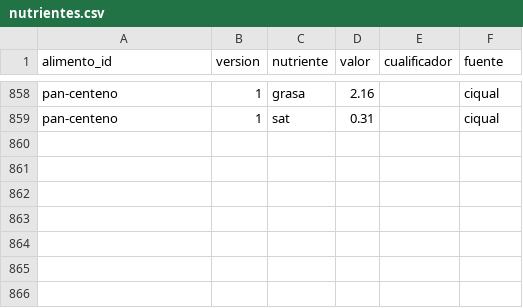
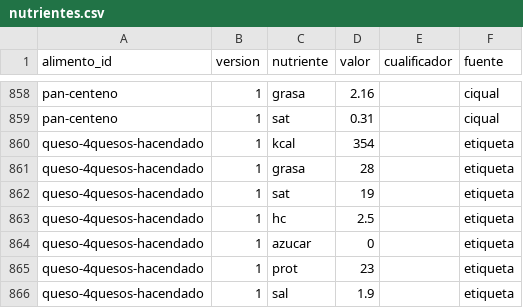
Before and after one commit to DreiSup/salud, a CSV file: datos/nutrientes.csv, drawn as a sheet; only a part is shown, gaps mark what is left out; the diff names each change by its address in the sheet, - before the commit and + after, or states it on an @@ line.

```diff
--- a/datos/nutrientes.csv
+++ b/datos/nutrientes.csv
+row 860: queso-4quesos-hacendado | 1 | kcal | 354 |  | etiqueta
+row 861: queso-4quesos-hacendado | 1 | grasa | 28 |  | etiqueta
+row 862: queso-4quesos-hacendado | 1 | sat | 19 |  | etiqueta
+row 863: queso-4quesos-hacendado | 1 | hc | 2.5 |  | etiqueta
+row 864: queso-4quesos-hacendado | 1 | azucar | 0 |  | etiqueta
+row 865: queso-4quesos-hacendado | 1 | prot | 23 |  | etiqueta
+row 866: queso-4quesos-hacendado | 1 | sal | 1.9 |  | etiqueta
```
Also changed, not shown: datos/alimentos.csv, datos/fuentes.csv, 1 other file.
